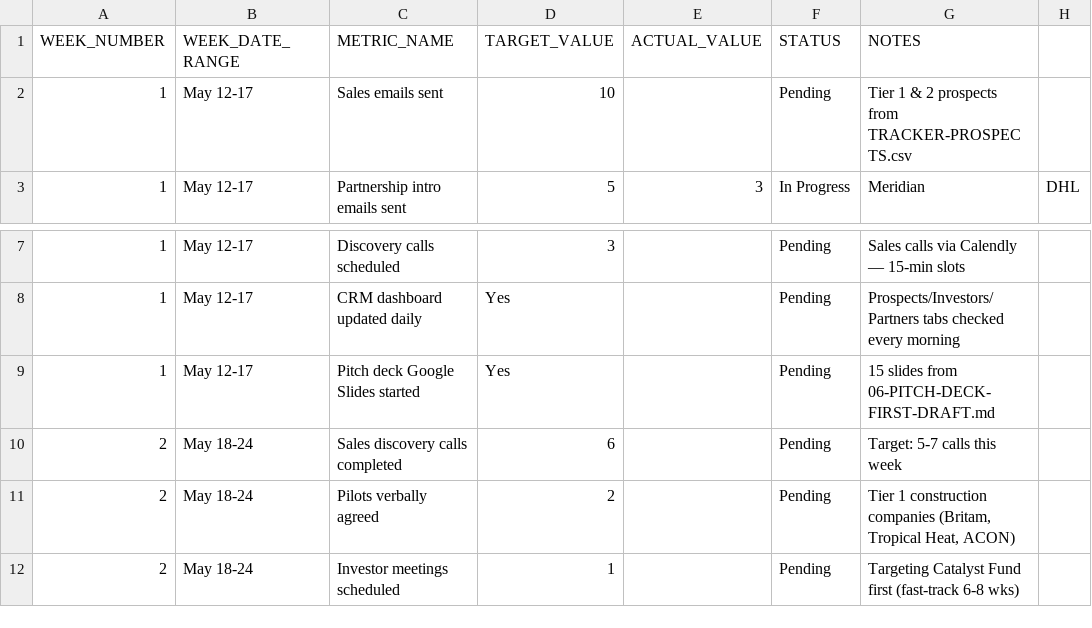
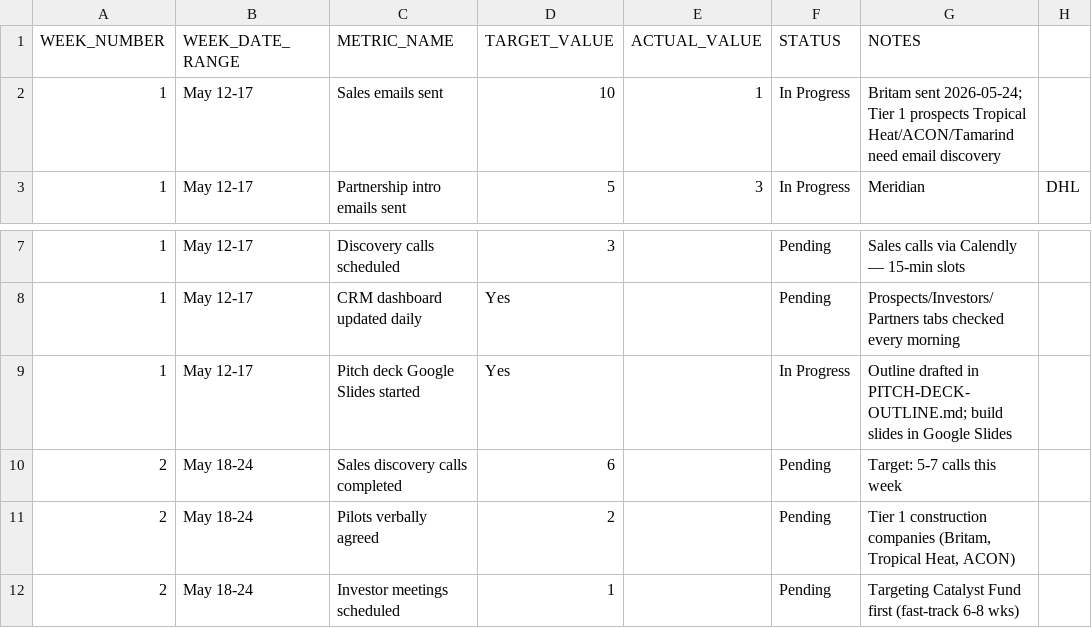
Before and after one commit to banga19/sales-and-funding-assets, a CSV file: METRICS-DASHBOARD.csv, drawn as a sheet; only a part is shown, gaps mark what is left out; the diff names each change by its address in the sheet, - before the commit and + after, or states it on an @@ line.

```diff
--- a/METRICS-DASHBOARD.csv
+++ b/METRICS-DASHBOARD.csv
-E2 (ACTUAL_VALUE): (empty)
+E2 (ACTUAL_VALUE): 1
-F2 (STATUS): Pending
+F2 (STATUS): In Progress
-G2 (NOTES): Tier 1 & 2 prospects from TRACKER-PROSPECTS.csv
+G2 (NOTES): Britam sent 2026-05-24; Tier 1 prospects Tropical Heat/ACON/Tamarind need email discovery
-F9 (STATUS): Pending
+F9 (STATUS): In Progress
-G9 (NOTES): 15 slides from 06-PITCH-DECK-FIRST-DRAFT.md
+G9 (NOTES): Outline drafted in PITCH-DECK-OUTLINE.md; build slides in Google Slides
```
Also changed, not shown: TRACKER-PROSPECTS.csv, 6 other files.
